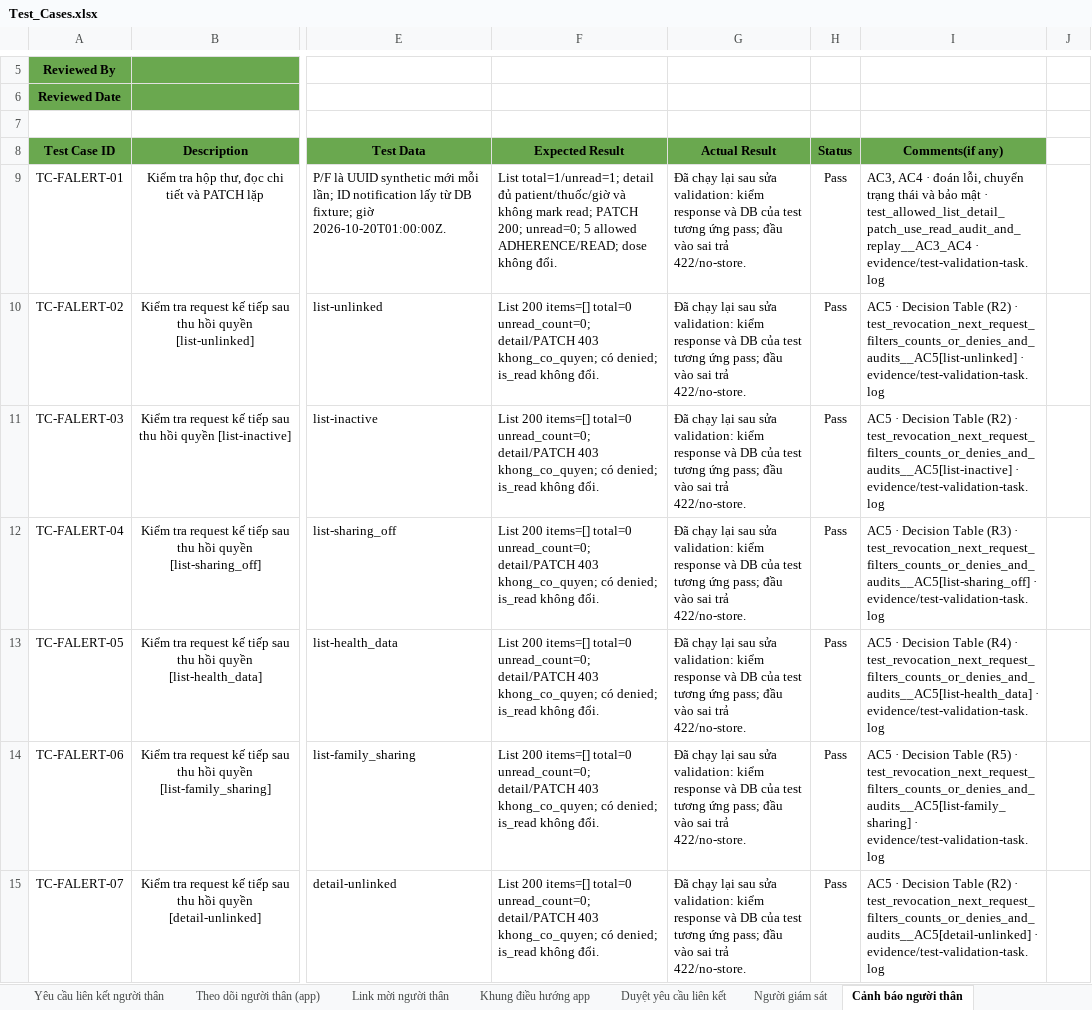
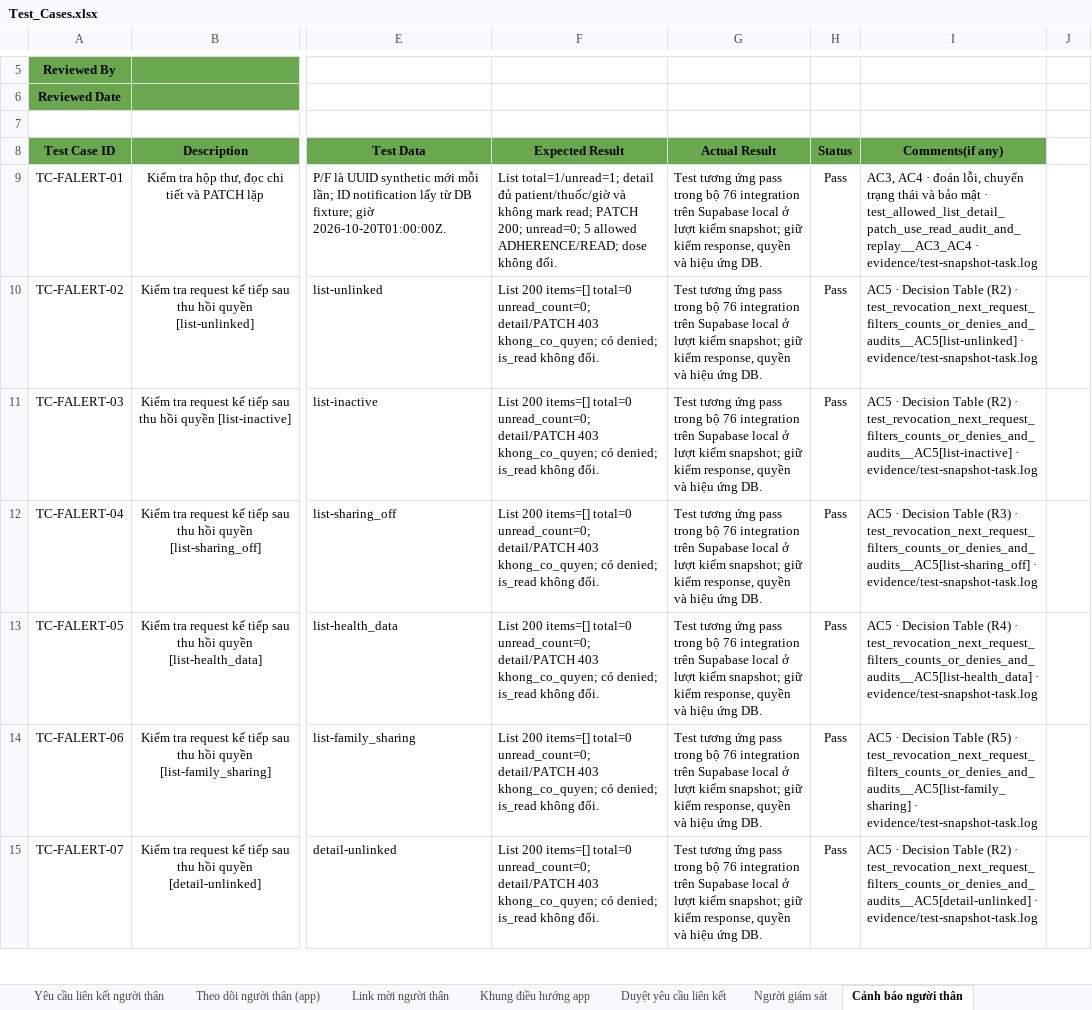
Before and after one commit to DrugTime-C1SE-07/DrugTime-docs, an Excel workbook: Team1_DTU/04_Quality_&_Testing/Test_Cases.xlsx, sheet Cảnh báo người thân, drawn as a sheet; only a part is shown, gaps mark what is left out; values as stored, in another font and other column widths than the file's, no borders; conditional formats not drawn; the diff covers the shown part only; the diff names each change by its address in the sheet, - before the commit and + after, or states it on an @@ line.

Commit message:
docs(tests): update Test Cases.xlsx with revised test scenarios

```diff
--- a/Team1_DTU/04_Quality_&_Testing/Test_Cases.xlsx (sheet Cảnh báo người thân)
+++ b/Team1_DTU/04_Quality_&_Testing/Test_Cases.xlsx (sheet Cảnh báo người thân)
-G9:G15: Đã chạy lại sau sửa validation: kiểm response và DB của test tương ứng pass; đầu vào sai trả 422/no-store.
+G9:G15: Test tương ứng pass trong bộ 76 integration trên Supabase local ở lượt kiểm snapshot; giữ kiểm response, quyền và hiệu ứng DB.
-I9: …test_allowed_list_detail_patch_use_read_audit_and_replay__AC3_AC4 · evidence/test-validation-task.log
+I9: …test_allowed_list_detail_patch_use_read_audit_and_replay__AC3_AC4 · evidence/test-snapshot-task.log
-I10: …test_revocation_next_request_filters_counts_or_denies_and_audits__AC5[list-unlinked] · evidence/test-validation-task.log
+I10: …test_revocation_next_request_filters_counts_or_denies_and_audits__AC5[list-unlinked] · evidence/test-snapshot-task.log
-I11: …test_revocation_next_request_filters_counts_or_denies_and_audits__AC5[list-inactive] · evidence/test-validation-task.log
+I11: …test_revocation_next_request_filters_counts_or_denies_and_audits__AC5[list-inactive] · evidence/test-snapshot-task.log
-I12: …test_revocation_next_request_filters_counts_or_denies_and_audits__AC5[list-sharing_off] · evidence/test-validation-task.log
+I12: …test_revocation_next_request_filters_counts_or_denies_and_audits__AC5[list-sharing_off] · evidence/test-snapshot-task.log
-I13: …test_revocation_next_request_filters_counts_or_denies_and_audits__AC5[list-health_data] · evidence/test-validation-task.log
+I13: …test_revocation_next_request_filters_counts_or_denies_and_audits__AC5[list-health_data] · evidence/test-snapshot-task.log
-I14: …test_revocation_next_request_filters_counts_or_denies_and_audits__AC5[list-family_sharing] · evidence/test-validation-task.log
+I14: …test_revocation_next_request_filters_counts_or_denies_and_audits__AC5[list-family_sharing] · evidence/test-snapshot-task.log
-I15: …test_revocation_next_request_filters_counts_or_denies_and_audits__AC5[detail-unlinked] · evidence/test-validation-task.log
+I15: …test_revocation_next_request_filters_counts_or_denies_and_audits__AC5[detail-unlinked] · evidence/test-snapshot-task.log
```
Also changed, not shown: 7 added rows and 118 edited cells elsewhere in this sheet, sheet Report, sheet FCM token Android.
